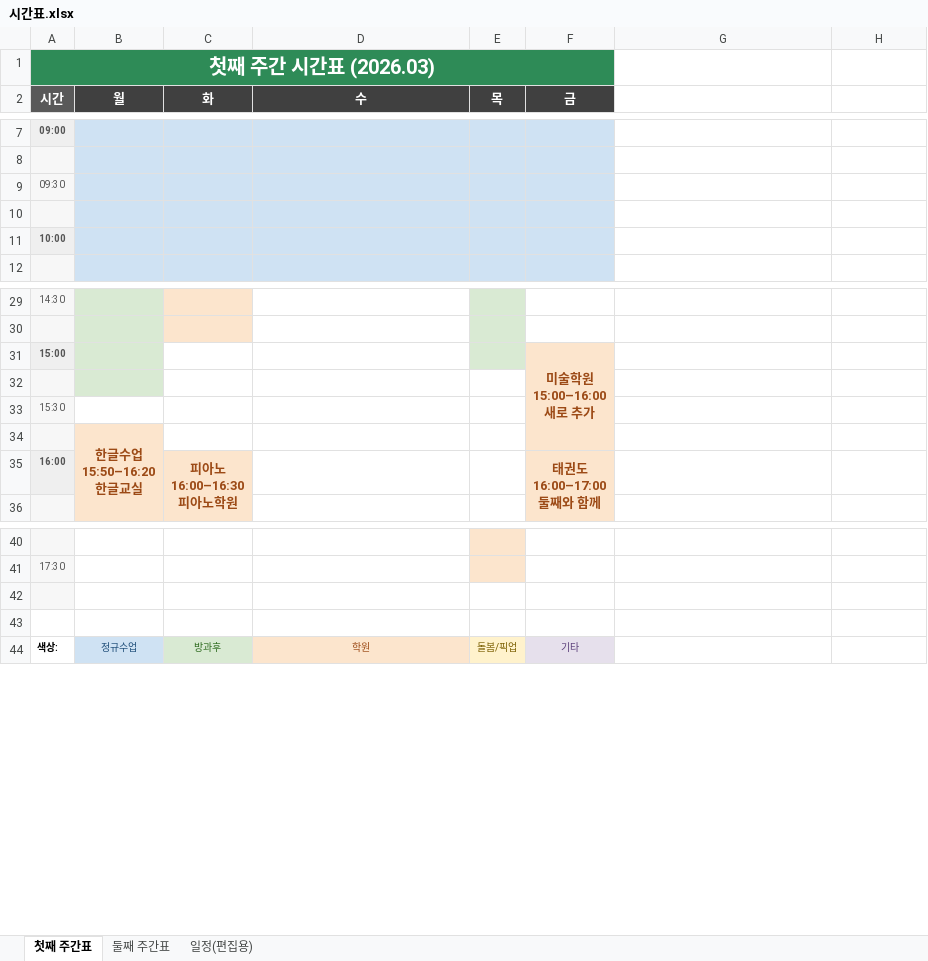
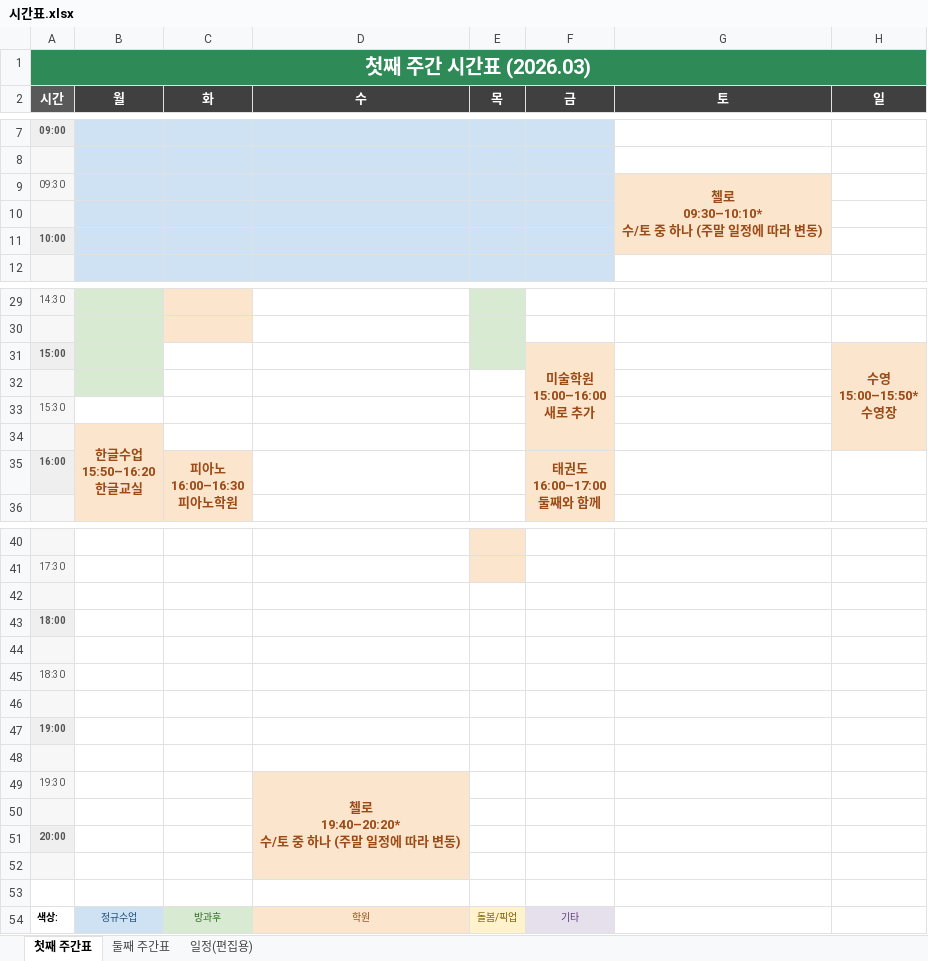
Before and after one commit to Catomo88/time_table, an Excel workbook: 시간표.xlsx, sheet 첫째 주간표, drawn as a sheet; only a part is shown, gaps mark what is left out; values as stored, in another font and other column widths than the file's, no borders; removed rows and columns are numbered as before the commit, all else as after; ↵ is a line break in a cell; the diff names each change by its address in the sheet, - before the commit and + after, or states it on an @@ line.

```diff
--- a/시간표.xlsx (sheet 첫째 주간표)
+++ b/시간표.xlsx (sheet 첫째 주간표)
-A1:F1 merged
+A1:H1 merged
-G1:H1 fill: none
+G1:H1 fill: #2E8B57
-G2: (empty)
+G2: 토
-G2:H2 fill: none
+G2:H2 fill: #404040
-H2: (empty)
+H2: 일
-G9 (토): (empty)
+G9 (토): 첼로 ↵ 09:30–10:10* ↵ 수/토 중 하나 (주말 일정에 따라 변동)
-G9 fill: none
+G9 fill: #FCE5CD
+G9:G11 merged
-G10 fill: none
+G10 fill: #CFE2F3
-G11 fill: none
+G11 fill: #FCE5CD
-H31 (일): (empty)
+H31 (일): 수영 ↵ 15:00–15:50* ↵ 수영장
-H31:H34 fill: none
+H31:H34 fill: #FCE5CD
+H31:H34 merged
+row 42: (empty)
+row 43: 18:00
+row 44: (empty)
+row 45: 18:30
+row 46: (empty)
+row 47: 19:00
+row 48: (empty)
+row 49: 19:30 |  |  | 첼로 ↵ 19:40–20:20* ↵ 수/토 중 하나 (주말 일정에 따라 변동)
+row 50: (empty)
+row 51: 20:00
-D52 fill: none
+D52 fill: #FCE5CD
```
Also changed, not shown: sheet 일정(편집용), sheet 둘째 주간표, 3 other files.
